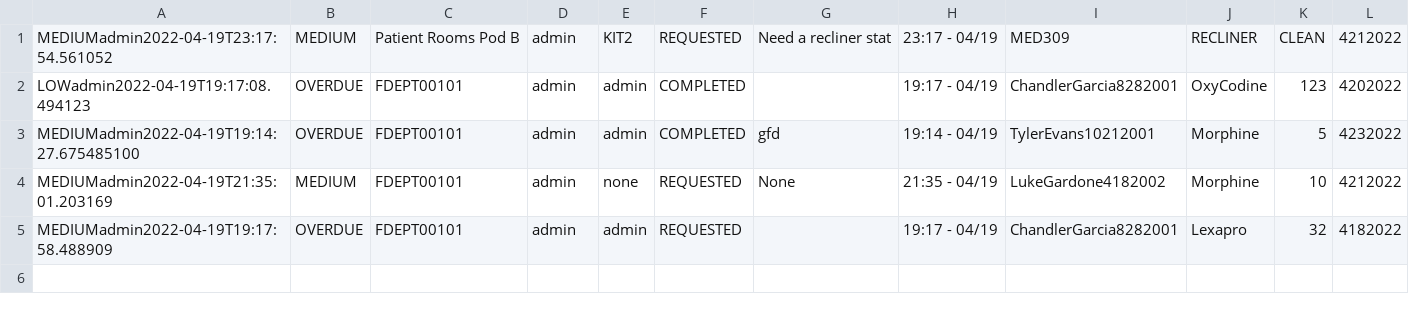
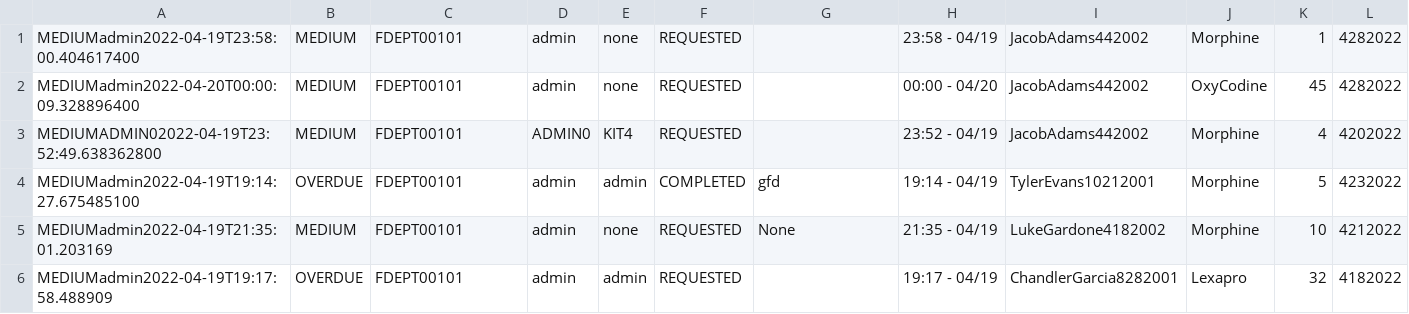
Before and after one commit to CS3733-D22-Team-D/CS3733-D22-Team-D-Application, a CSV file: MedicineRequest_save.csv, drawn as a sheet.

Commit message:
Added more stuff to TableHelper

```diff
--- a/MedicineRequest_save.csv
+++ b/MedicineRequest_save.csv
@@ -1,3 +1,4 @@
-MEDIUMadmin2022-04-19T23:17:54.561052,MEDIUM,Patient Rooms Pod B,admin,KIT2,REQUESTED,Need a recliner stat,23:17 - 04/19,MED309,RECLINER,CLEAN,4212022
-LOWadmin2022-04-19T19:17:08.494123,OVERDUE,FDEPT00101,admin,admin,COMPLETED,,19:17 - 04/19,ChandlerGarcia8282001,OxyCodine,123,4202022
+MEDIUMadmin2022-04-19T23:58:00.404617400,MEDIUM,FDEPT00101,admin,none,REQUESTED,,23:58 - 04/19,JacobAdams442002,Morphine,1,4282022
+MEDIUMadmin2022-04-20T00:00:09.328896400,MEDIUM,FDEPT00101,admin,none,REQUESTED,,00:00 - 04/20,JacobAdams442002,OxyCodine,45,4282022
+MEDIUMADMIN02022-04-19T23:52:49.638362800,MEDIUM,FDEPT00101,ADMIN0,KIT4,REQUESTED,,23:52 - 04/19,JacobAdams442002,Morphine,4,4202022
 MEDIUMadmin2022-04-19T19:14:27.675485100,OVERDUE,FDEPT00101,admin,admin,COMPLETED,gfd,19:14 - 04/19,TylerEvans10212001,Morphine,5,4232022
```
Also changed, not shown: Employee_save.csv, 10 other files.
